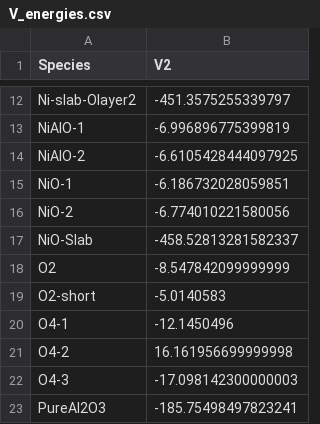
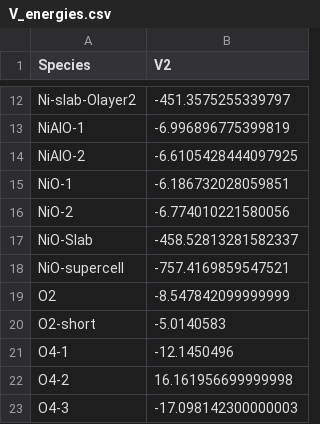
Before and after one commit to hmacdope/NiAlO_EDIP_fitting_DFT, a CSV file: output/V_energies.csv, drawn as a sheet; only a part is shown, gaps mark what is left out; the shorter side is filled out with more unchanged rows; the diff names each change by its address in the sheet, - before the commit and + after, or states it on an @@ line.

```diff
--- a/output/V_energies.csv
+++ b/output/V_energies.csv
+row 18: NiO-supercell | -757.4169859547521
```
Also changed, not shown: 34 other files.
